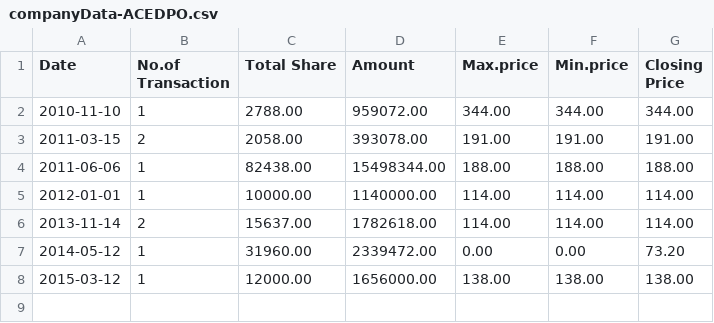
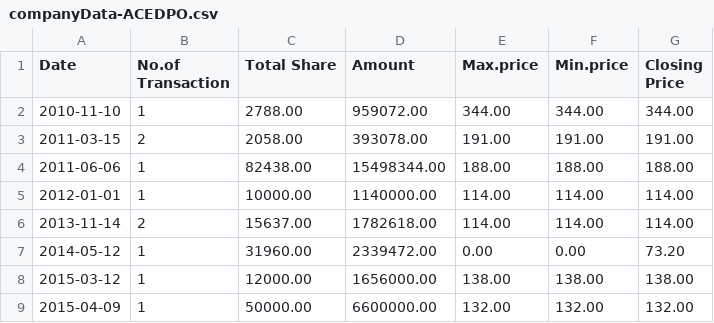
Before and after one commit to belpun/nepse, a CSV file: src/main/resources/companyData-ACEDPO.csv, drawn as a sheet.

```diff
--- a/src/main/resources/companyData-ACEDPO.csv
+++ b/src/main/resources/companyData-ACEDPO.csv
@@ -8 +8,2 @@ Date,No.of Transaction,Total Share,Amount,Max.price,Min.price,Closing Price
 2015-03-12,1,12000.00,1656000.00,138.00,138.00,138.00
+2015-04-09,1,50000.00,6600000.00,132.00,132.00,132.00
```
Also changed, not shown: src/main/resources/companyData-ACEDBL.csv, src/main/resources/companyData-ADBL.csv, 10 other files.
